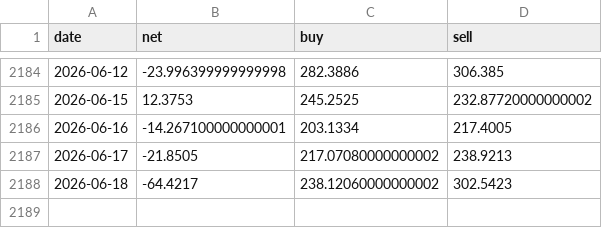
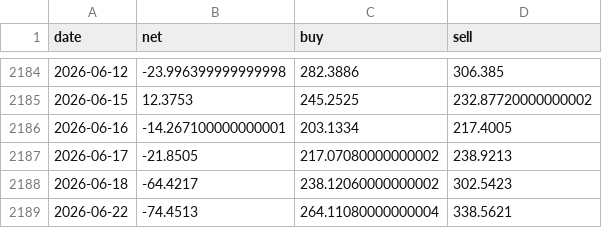
Before and after one commit to royyiyangliu/filingtracker, a CSV file: data/hkdata/flow/shen.csv, drawn as a sheet; only a part is shown, gaps mark what is left out.

```diff
--- a/data/hkdata/flow/shen.csv
+++ b/data/hkdata/flow/shen.csv
@@ -2188 +2188,2 @@ date,net,buy,sell
 2026-06-18,-64.4217,238.12060000000002,302.5423
+2026-06-22,-74.4513,264.11080000000004,338.5621
```
Also changed, not shown: data/hkdata/flow/hu.csv, 2 other files.
